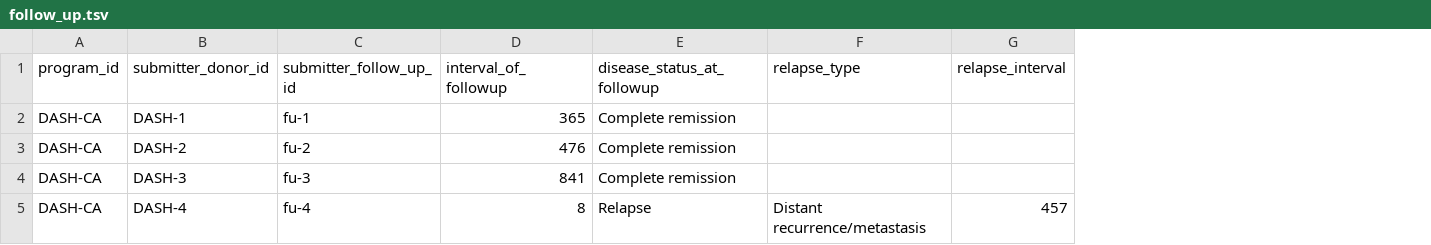
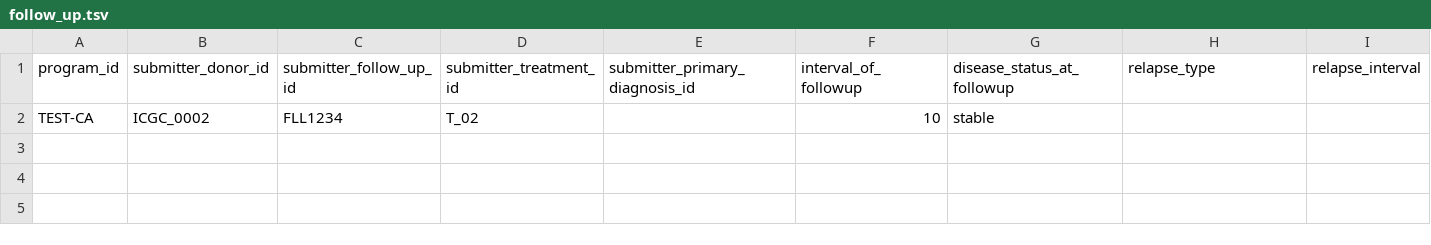
Before and after one commit to icgc-argo/e2e-test, a TSV file: src/goodtestdata/follow_up.tsv, drawn as a sheet; only a part is shown; removed rows and columns are numbered as before the commit, all else as after; rows hold the shown columns only; the diff names each change by its address in the sheet, - before the commit and + after, or states it on an @@ line.

```diff
--- a/src/goodtestdata/follow_up.tsv
+++ b/src/goodtestdata/follow_up.tsv
+column D (submitter_treatment_id), empty
+column E (submitter_primary_diagnosis_id), empty
-row 2: DASH-CA | DASH-1 | fu-1 | 365 | Complete remission
-row 3: DASH-CA | DASH-2 | fu-2 | 476 | Complete remission
-row 4: DASH-CA | DASH-3 | fu-3 | 841 | Complete remission
-row 5: DASH-CA | DASH-4 | fu-4 | 8 | Relapse | Distant recurrence/metastasis | 457
+row 2: TEST-CA | ICGC_0002 | FLL1234 | T_02 |  | 10 | stable
```
Also changed, not shown: src/badtestdata/donor.tsv, src/badtestdata/treatment.tsv, 31 other files.
